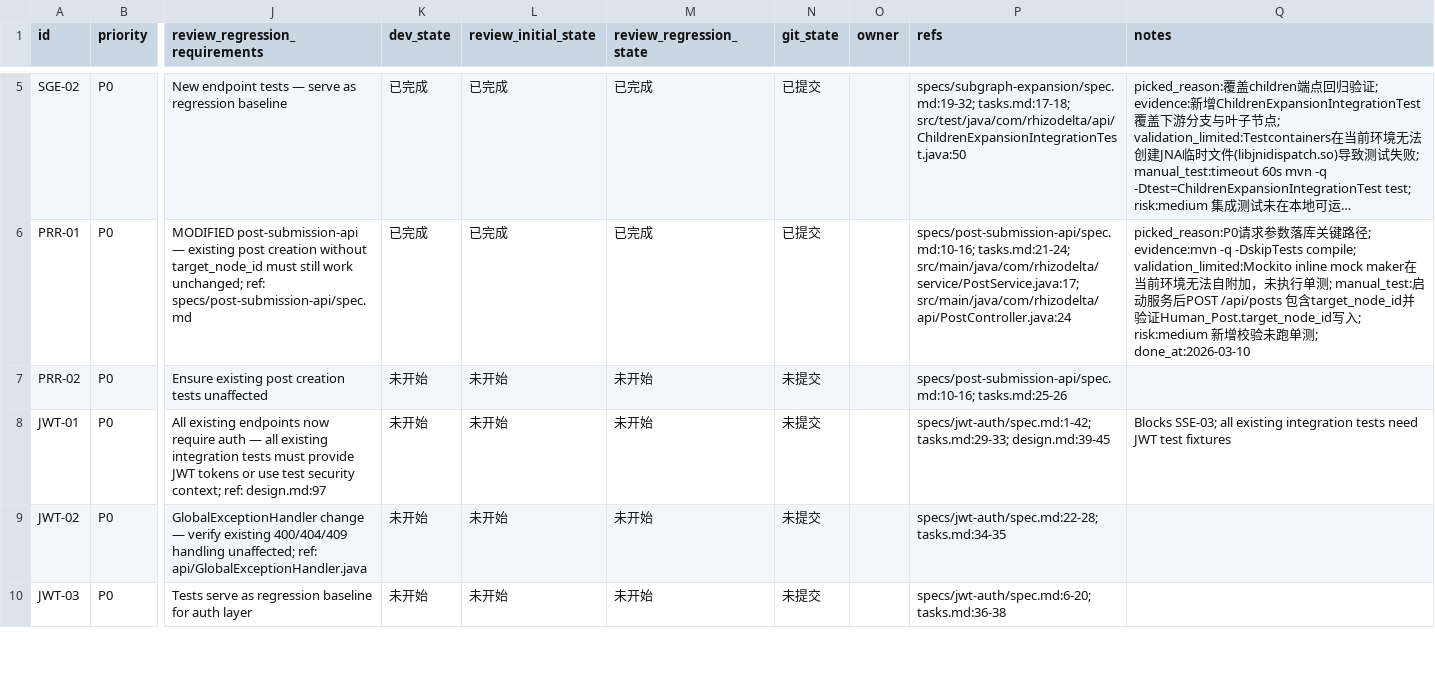
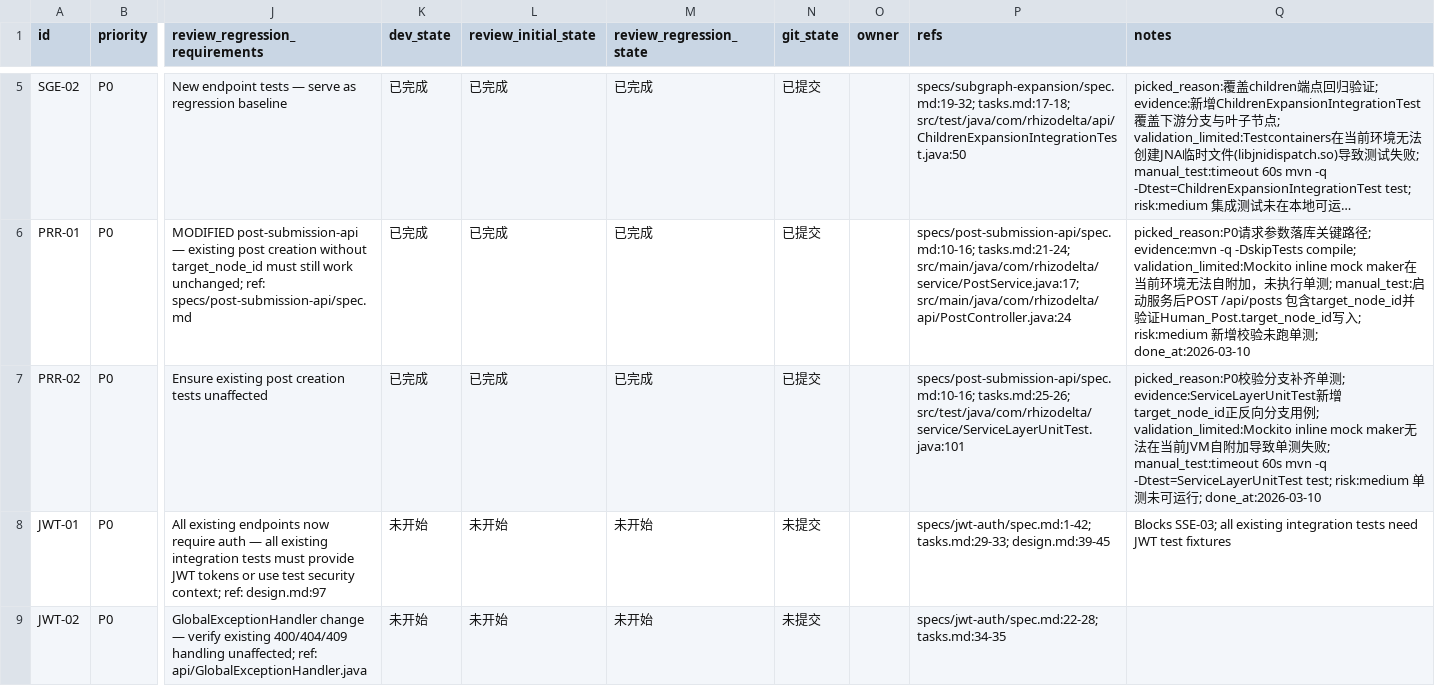
Before and after one commit to TUNTIANHAMMA-2/RhizoDelta, a CSV file: issues/2026-03-10_19-45-19-p0-p1-backend-foundation.csv, drawn as a sheet; only a part is shown, gaps mark what is left out; the shorter side is filled out with more unchanged rows; long unchanged cells end in …; the diff names each change by its address in the sheet, - before the commit and + after, or states it on an @@ line.

Commit message:
[PRR-02] target_node_id unit tests

```diff
--- a/issues/2026-03-10_19-45-19-p0-p1-backend-foundation.csv
+++ b/issues/2026-03-10_19-45-19-p0-p1-backend-foundation.csv
-K7 (dev_state): 未开始
+K7 (dev_state): 已完成
-L7 (review_initial_state): 未开始
+L7 (review_initial_state): 已完成
-M7 (review_regression_state): 未开始
+M7 (review_regression_state): 已完成
-N7 (git_state): 未提交
+N7 (git_state): 已提交
-P7 (refs): specs/post-submission-api/spec.md:10-16; tasks.md:25-26
+P7 (refs): specs/post-submission-api/spec.md:10-16; tasks.md:25-26; src/test/java/com/rhizodelta/service/ServiceLayerUnitTest.java:101
-Q7 (notes): (empty)
+Q7 (notes): picked_reason:P0校验分支补齐单测; evidence:ServiceLayerUnitTest新增target_node_id正反向分支用例; validation_limited:Mockito inline mock maker无法在当前JVM自附加导致单测失败; manual_test:timeout 60s mvn -q -Dtest=ServiceLayerUnitTest test; risk:medium 单测未可运行; done_at:2026-03-10
```
Also changed, not shown: 1 other file.
